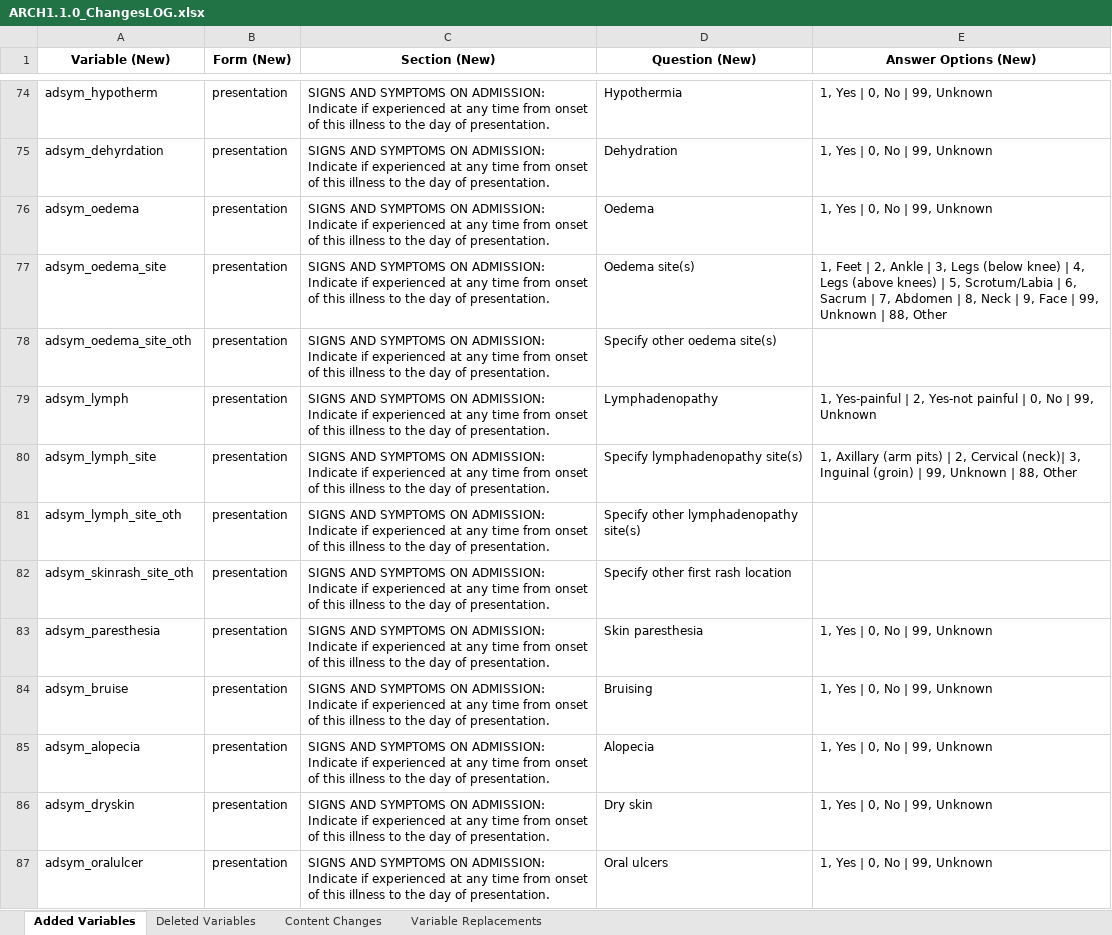
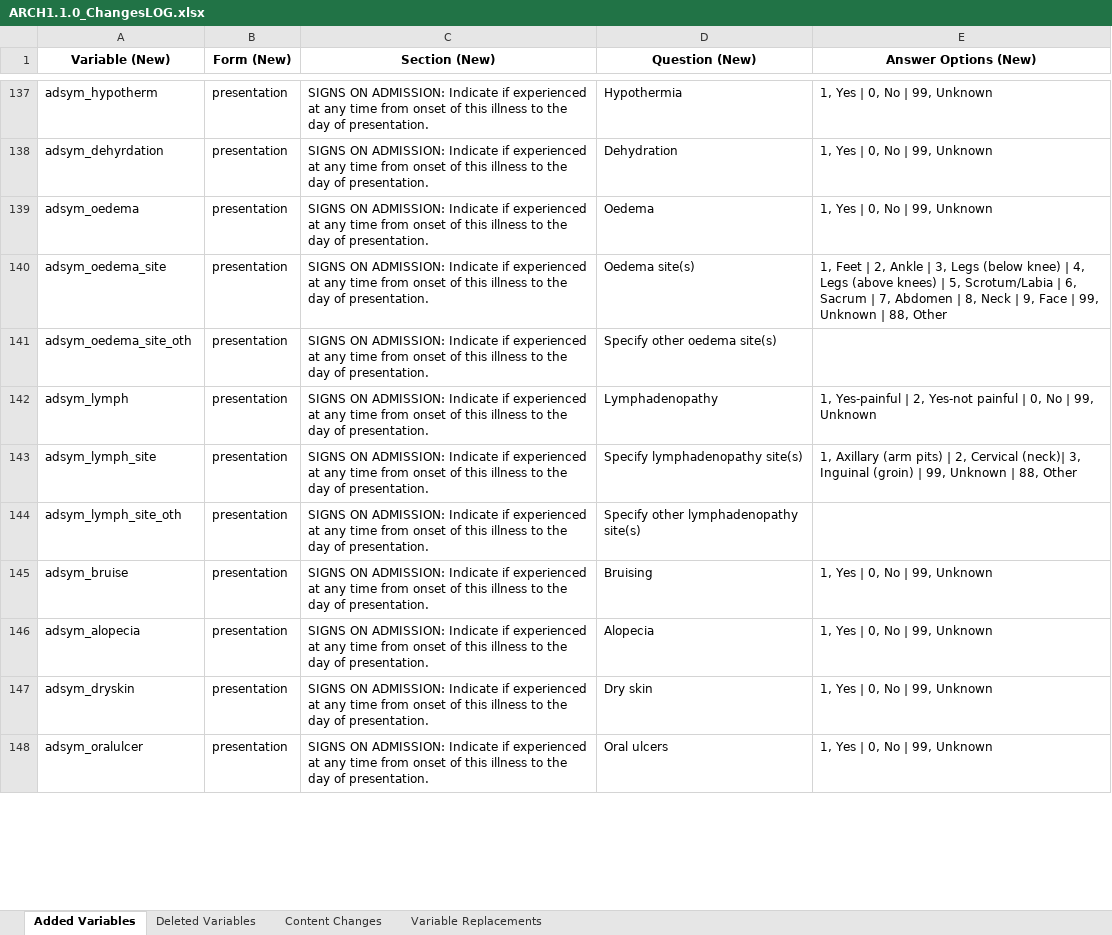
Before and after one commit to ISARICResearch/DataPlatform, an Excel workbook: ARCH/ARCH1.1.0/ARCH1.1.0_ChangesLOG.xlsx, sheet Added Variables, drawn as a sheet; only a part is shown, gaps mark what is left out; values as stored, in another font and other column widths than the file's, no borders; removed rows and columns are numbered as before the commit, all else as after; the diff covers the shown part only; the diff names each change by its address in the sheet, - before the commit and + after, or states it on an @@ line.

```diff
--- a/ARCH/ARCH1.1.0/ARCH1.1.0_ChangesLOG.xlsx (sheet Added Variables)
+++ b/ARCH/ARCH1.1.0/ARCH1.1.0_ChangesLOG.xlsx (sheet Added Variables)
-C137:C144 (Section (New)): SIGNS AND SYMPTOMS ON ADMISSION:…
+C137:C144 (Section (New)): SIGNS ON ADMISSION:…
-row 82: adsym_skinrash_site_oth | presentation | SIGNS AND SYMPTOMS ON ADMISSION: Indicate if experienced at any time from onset of this illness to the day of presentation. | Specify other first rash location
-row 83: adsym_paresthesia | presentation | SIGNS AND SYMPTOMS ON ADMISSION: Indicate if experienced at any time from onset of this illness to the day of presentation. | Skin paresthesia | 1, Yes | 0, No | 99, Unknown
-C145:C148 (Section (New)): SIGNS AND SYMPTOMS ON ADMISSION:…
+C145:C148 (Section (New)): SIGNS ON ADMISSION:…
```
Also changed, not shown: other rows of this sheet, sheet Deleted Variables, sheet Content Changes, sheet Variable Replacements.
